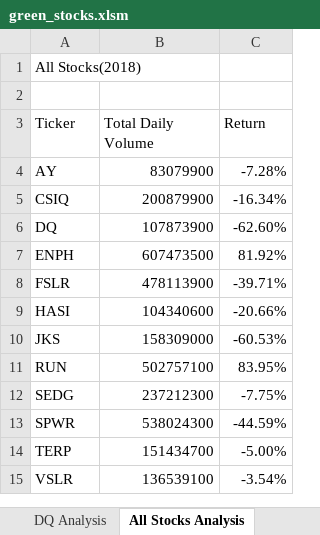
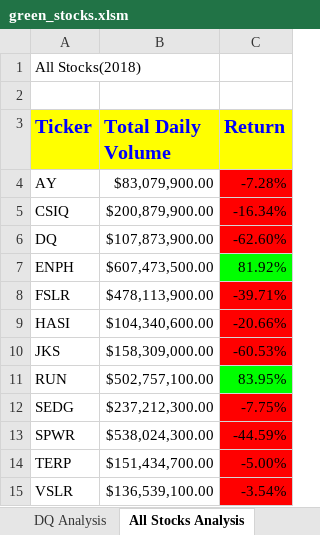
Before and after one commit to Jwag2128/stock-analysis, an Excel workbook: green_stocks.xlsm, sheet All Stocks Analysis, drawn as a sheet; values as stored, in another font and other column widths than the file's, no borders; the diff names each change by its address in the sheet, - before the commit and + after, or states it on an @@ line.

Commit message:
Updated file from Module 2.4.2
Number and Cell Formatting/Conditionals

```diff
--- a/green_stocks.xlsm (sheet All Stocks Analysis)
+++ b/green_stocks.xlsm (sheet All Stocks Analysis)
@@ A3:C3 fill: none → #FFFF00, bold: off → on, text colour: black → #0000FF, text size: larger @@
-B4 (Total Daily Volume): 83079900
+B4 (Total Daily Volume): $83,079,900.00
-C4:C6 fill: none
+C4:C6 fill: #FF0000
-B5 (Total Daily Volume): 200879900
+B5 (Total Daily Volume): $200,879,900.00
-B6 (Total Daily Volume): 107873900
+B6 (Total Daily Volume): $107,873,900.00
-B7 (Total Daily Volume): 607473500
+B7 (Total Daily Volume): $607,473,500.00
-C7 fill: none
+C7 fill: #00FF00
-B8 (Total Daily Volume): 478113900
+B8 (Total Daily Volume): $478,113,900.00
-C8:C10 fill: none
+C8:C10 fill: #FF0000
-B9 (Total Daily Volume): 104340600
+B9 (Total Daily Volume): $104,340,600.00
-B10 (Total Daily Volume): 158309000
+B10 (Total Daily Volume): $158,309,000.00
-B11 (Total Daily Volume): 502757100
+B11 (Total Daily Volume): $502,757,100.00
-C11 fill: none
+C11 fill: #00FF00
-B12 (Total Daily Volume): 237212300
+B12 (Total Daily Volume): $237,212,300.00
-C12:C15 fill: none
+C12:C15 fill: #FF0000
-B13 (Total Daily Volume): 538024300
+B13 (Total Daily Volume): $538,024,300.00
-B14 (Total Daily Volume): 151434700
+B14 (Total Daily Volume): $151,434,700.00
-B15 (Total Daily Volume): 136539100
+B15 (Total Daily Volume): $136,539,100.00
```
